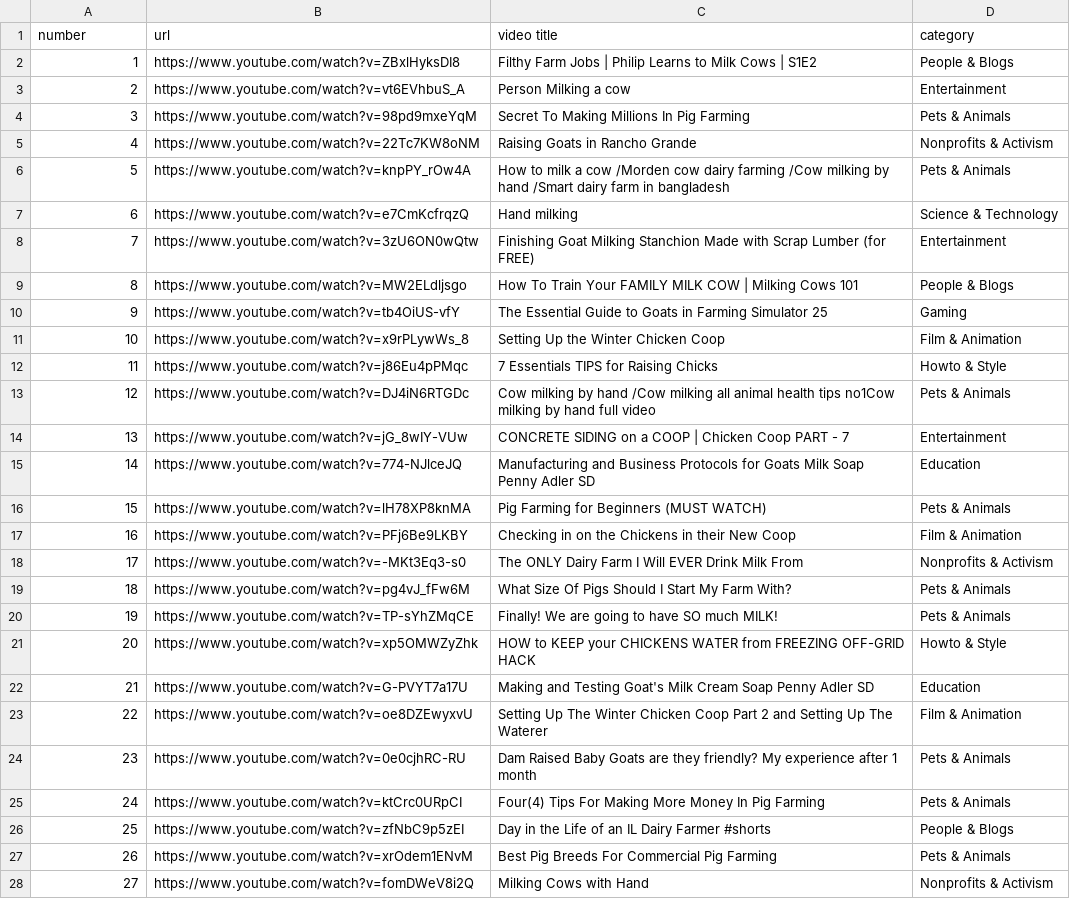
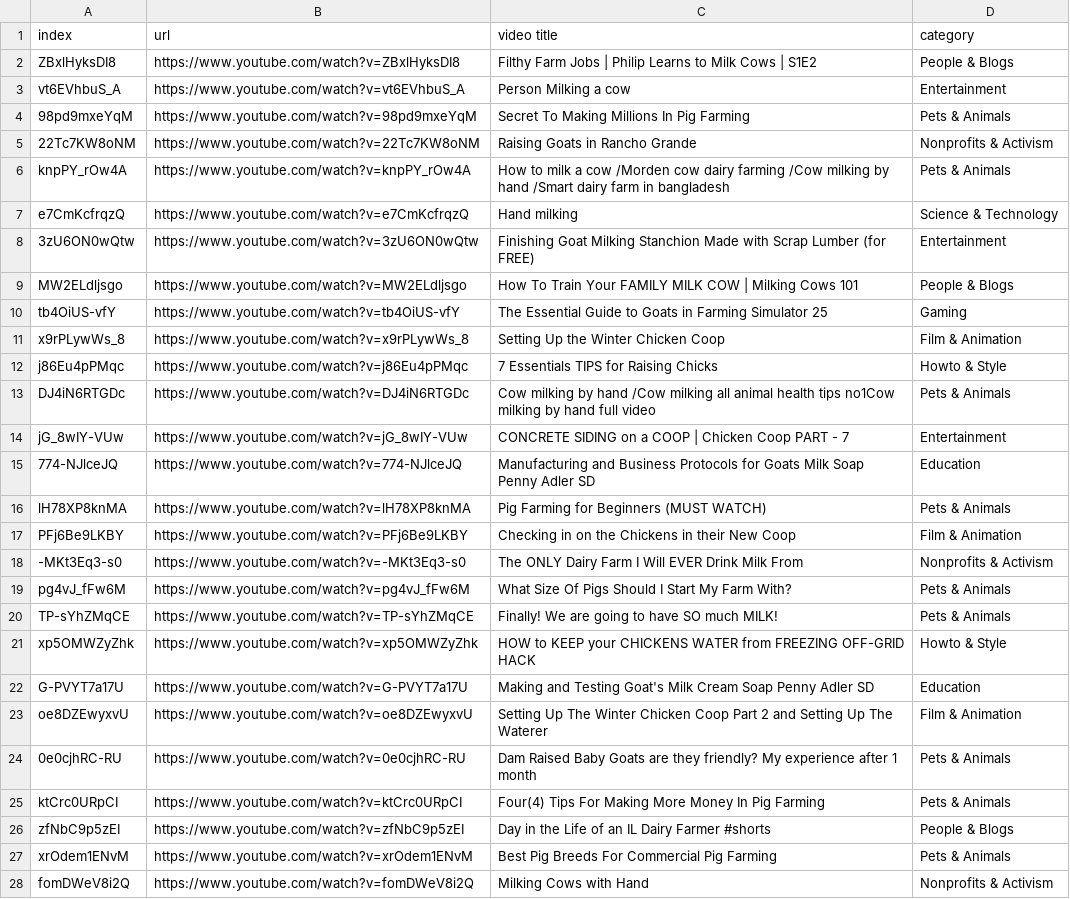
Before and after one commit to greatroboticslab/HumanoidRobotTrainingData, a CSV file: video_processing/output/video_data.csv, drawn as a sheet; only a part is shown; the diff covers the shown part only; the diff names each change by its address in the sheet, - before the commit and + after, or states it on an @@ line.

Commit message:
Changed s1.py to include reasons for accepting and rejecting videos, and output them into appropriate files.

```diff
--- a/video_processing/output/video_data.csv
+++ b/video_processing/output/video_data.csv
-A1: number
+A1: index
-A2 (index): 1
+A2 (index): ZBxlHyksDI8
-A3 (index): 2
+A3 (index): vt6EVhbuS_A
-A4 (index): 3
+A4 (index): 98pd9mxeYqM
-A5 (index): 4
+A5 (index): 22Tc7KW8oNM
-A6 (index): 5
+A6 (index): knpPY_rOw4A
-A7 (index): 6
+A7 (index): e7CmKcfrqzQ
-A8 (index): 7
+A8 (index): 3zU6ON0wQtw
-A9 (index): 8
+A9 (index): MW2ELdljsgo
-A10 (index): 9
+A10 (index): tb4OiUS-vfY
-A11 (index): 10
+A11 (index): x9rPLywWs_8
-A12 (index): 11
+A12 (index): j86Eu4pPMqc
-A13 (index): 12
+A13 (index): DJ4iN6RTGDc
-A14 (index): 13
+A14 (index): jG_8wIY-VUw
-A15 (index): 14
+A15 (index): 774-NJlceJQ
-A16 (index): 15
+A16 (index): lH78XP8knMA
-A17 (index): 16
+A17 (index): PFj6Be9LKBY
-A18 (index): 17
+A18 (index): -MKt3Eq3-s0
-A19 (index): 18
+A19 (index): pg4vJ_fFw6M
-A20 (index): 19
+A20 (index): TP-sYhZMqCE
-A21 (index): 20
+A21 (index): xp5OMWZyZhk
-A22 (index): 21
+A22 (index): G-PVYT7a17U
-A23 (index): 22
+A23 (index): oe8DZEwyxvU
-A24 (index): 23
+A24 (index): 0e0cjhRC-RU
-A25 (index): 24
+A25 (index): ktCrc0URpCI
-A26 (index): 25
+A26 (index): zfNbC9p5zEI
-A27 (index): 26
+A27 (index): xrOdem1ENvM
-A28 (index): 27
+A28 (index): fomDWeV8i2Q
```
Also changed, not shown: 24 edited cells elsewhere in this file, 5 other files.
